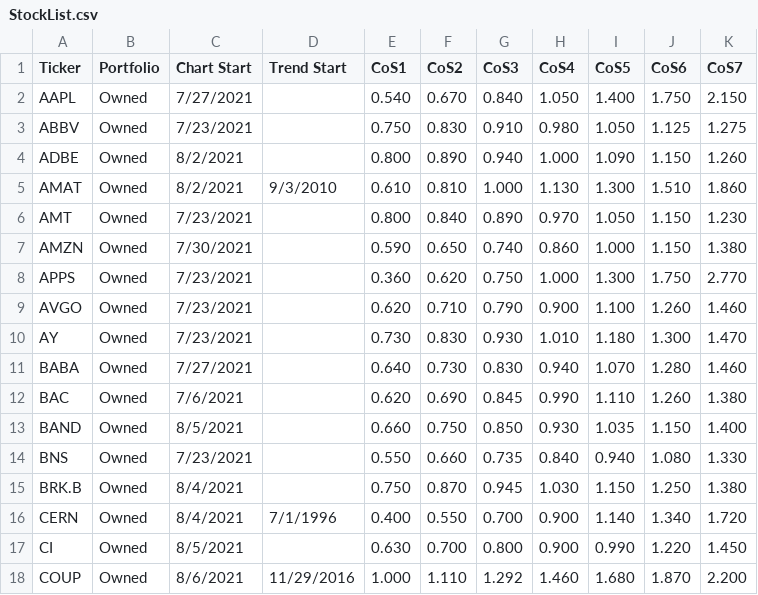
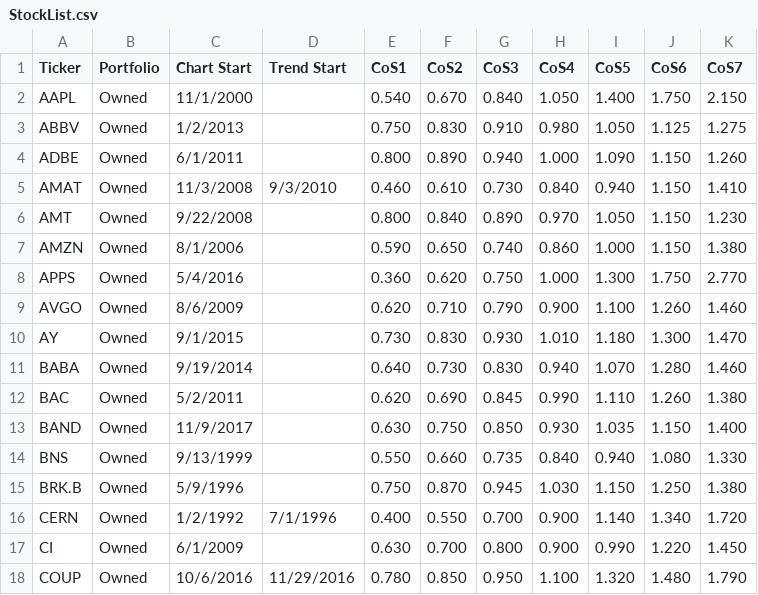
Before and after one commit to AjayArora35/StockList, a CSV file: StockList.csv, drawn as a sheet; only a part is shown; the diff covers the shown part only.

Commit message:
Add files via upload

```diff
--- a/StockList.csv
+++ b/StockList.csv
@@ -1,18 +1,18 @@
 Ticker,Portfolio,Chart Start,Trend Start,CoS1,CoS2,CoS3,CoS4,CoS5,CoS6,CoS7
-AAPL,Owned,7/27/2021,,0.540,0.670,0.840,1.050,1.400,1.750,2.150
-ABBV,Owned,7/23/2021,,0.750,0.830,0.910,0.980,1.050,1.125,1.275
-ADBE,Owned,8/2/2021,,0.800,0.890,0.940,1.000,1.090,1.150,1.260
-AMAT,Owned,8/2/2021,9/3/2010,0.610,0.810,1.000,1.130,1.300,1.510,1.860
-AMT,Owned,7/23/2021,,0.800,0.840,0.890,0.970,1.050,1.150,1.230
-AMZN,Owned,7/30/2021,,0.590,0.650,0.740,0.860,1.000,1.150,1.380
-APPS,Owned,7/23/2021,,0.360,0.620,0.750,1.000,1.300,1.750,2.770
-AVGO,Owned,7/23/2021,,0.620,0.710,0.790,0.900,1.100,1.260,1.460
-AY,Owned,7/23/2021,,0.730,0.830,0.930,1.010,1.180,1.300,1.470
-BABA,Owned,7/27/2021,,0.640,0.730,0.830,0.940,1.070,1.280,1.460
-BAC,Owned,7/6/2021,,0.620,0.690,0.845,0.990,1.110,1.260,1.380
-BAND,Owned,8/5/2021,,0.660,0.750,0.850,0.930,1.035,1.150,1.400
-BNS,Owned,7/23/2021,,0.550,0.660,0.735,0.840,0.940,1.080,1.330
-BRK.B,Owned,8/4/2021,,0.750,0.870,0.945,1.030,1.150,1.250,1.380
-CERN,Owned,8/4/2021,7/1/1996,0.400,0.550,0.700,0.900,1.140,1.340,1.720
-CI,Owned,8/5/2021,,0.630,0.700,0.800,0.900,0.990,1.220,1.450
-COUP,Owned,8/6/2021,11/29/2016,1.000,1.110,1.292,1.460,1.680,1.870,2.200
+AAPL,Owned,11/1/2000,,0.540,0.670,0.840,1.050,1.400,1.750,2.150
+ABBV,Owned,1/2/2013,,0.750,0.830,0.910,0.980,1.050,1.125,1.275
+ADBE,Owned,6/1/2011,,0.800,0.890,0.940,1.000,1.090,1.150,1.260
+AMAT,Owned,11/3/2008,9/3/2010,0.460,0.610,0.730,0.840,0.940,1.150,1.410
+AMT,Owned,9/22/2008,,0.800,0.840,0.890,0.970,1.050,1.150,1.230
+AMZN,Owned,8/1/2006,,0.590,0.650,0.740,0.860,1.000,1.150,1.380
+APPS,Owned,5/4/2016,,0.360,0.620,0.750,1.000,1.300,1.750,2.770
+AVGO,Owned,8/6/2009,,0.620,0.710,0.790,0.900,1.100,1.260,1.460
+AY,Owned,9/1/2015,,0.730,0.830,0.930,1.010,1.180,1.300,1.470
+BABA,Owned,9/19/2014,,0.640,0.730,0.830,0.940,1.070,1.280,1.460
+BAC,Owned,5/2/2011,,0.620,0.690,0.845,0.990,1.110,1.260,1.380
+BAND,Owned,11/9/2017,,0.630,0.750,0.850,0.930,1.035,1.150,1.400
+BNS,Owned,9/13/1999,,0.550,0.660,0.735,0.840,0.940,1.080,1.330
+BRK.B,Owned,5/9/1996,,0.750,0.870,0.945,1.030,1.150,1.250,1.380
+CERN,Owned,1/2/1992,7/1/1996,0.400,0.550,0.700,0.900,1.140,1.340,1.720
+CI,Owned,6/1/2009,,0.630,0.700,0.800,0.900,0.990,1.220,1.450
+COUP,Owned,10/6/2016,11/29/2016,0.780,0.850,0.950,1.100,1.320,1.480,1.790
```
Also changed, not shown: 1 added row, 2 removed rows and 76 edited cells elsewhere in this file.
